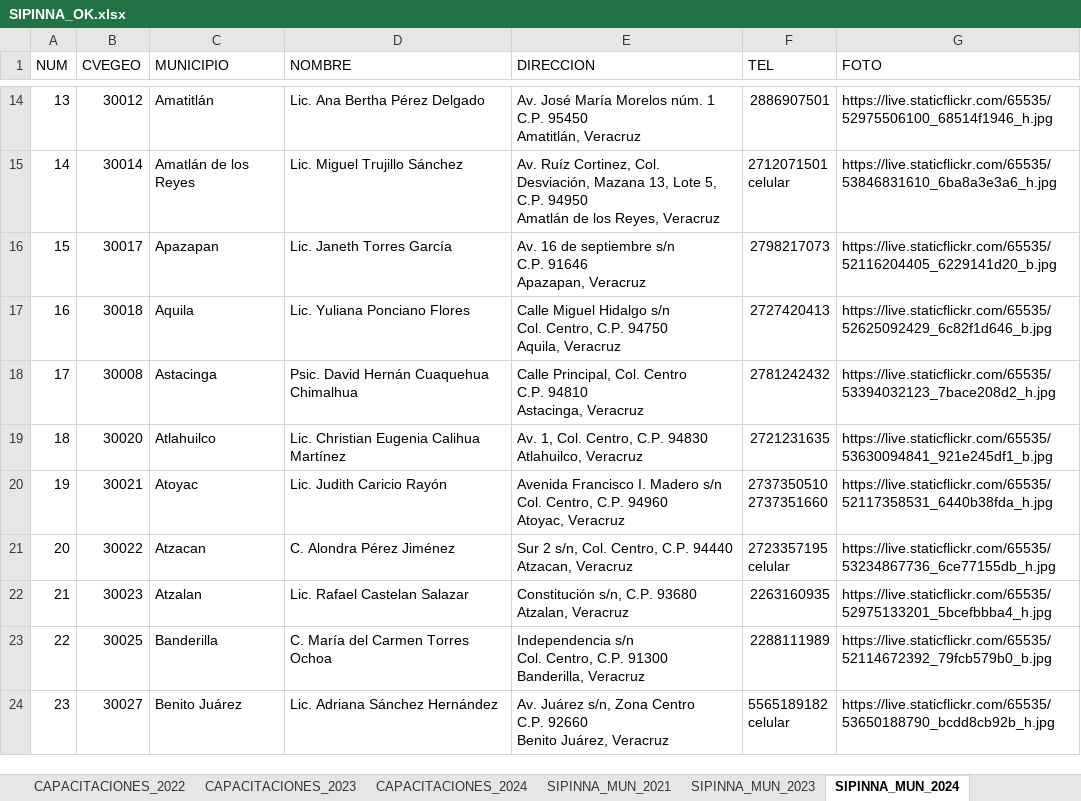
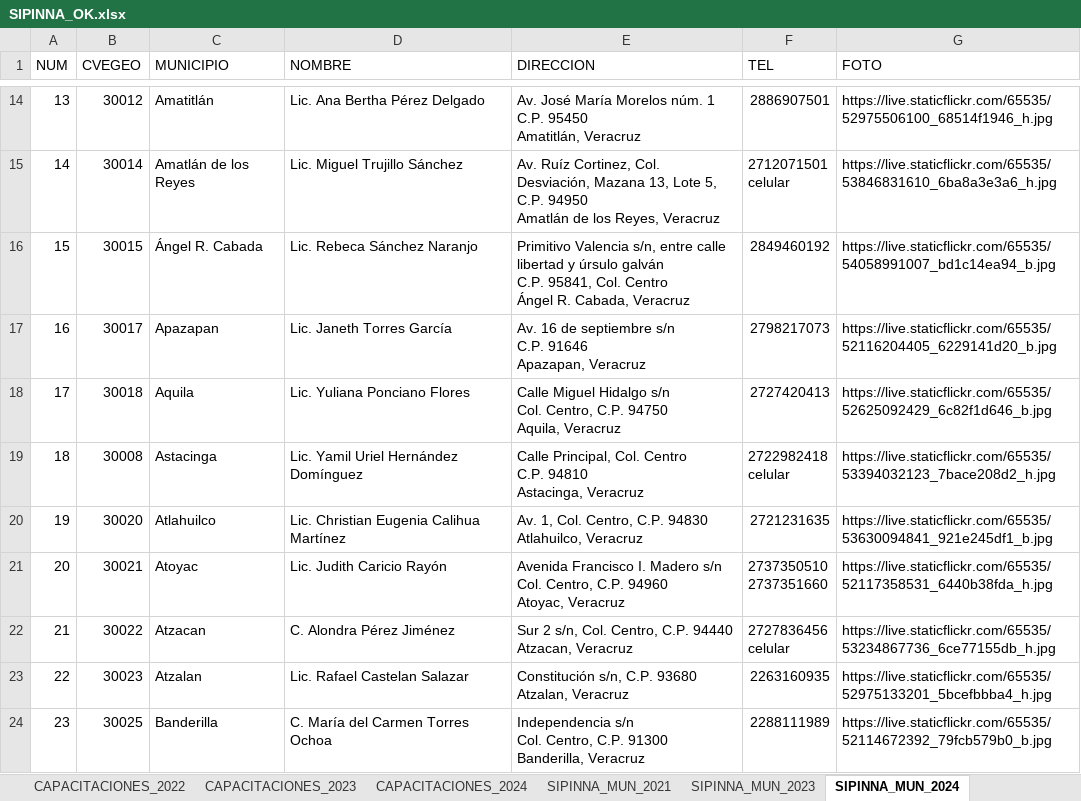
Before and after one commit to DannyVilla/MapasTematicos, an Excel workbook: Secretarias/SEGOB/SIPINNA/SIPINNA_OK.xlsx, sheet SIPINNA_MUN_2024, drawn as a sheet; only a part is shown, gaps mark what is left out; the shorter side is filled out with more unchanged rows; values as stored, in another font and other column widths than the file's, no cell formats; charts and pictures and conditional formats not drawn; addresses are those after the commit; ↵ is a line break in a cell; the diff covers the shown part only; the diff names each change by its address in the sheet, - before the commit and + after, or states it on an @@ line.

```diff
--- a/Secretarias/SEGOB/SIPINNA/SIPINNA_OK.xlsx (sheet SIPINNA_MUN_2024)
+++ b/Secretarias/SEGOB/SIPINNA/SIPINNA_OK.xlsx (sheet SIPINNA_MUN_2024)
+row 16: 15 | 30015 | Ángel R. Cabada | Lic. Rebeca Sánchez Naranjo | Primitivo Valencia s/n, entre calle libertad y úrsulo galván ↵ C.P. 95841, Col. Centro ↵ Ángel R. Cabada, Veracruz | 2849460192 | https://live.staticflickr.com/65535/54058991007_bd1c14ea94_b.jpg
@@ column A (NUM) renumbered from row 17 down @@
-D19 (NOMBRE): Psic. David Hernán Cuaquehua Chimalhua
+D19 (NOMBRE): Lic. Yamil Uriel Hernández Domínguez
-F19 (TEL): 2781242432
+F19 (TEL): 2722982418 ↵ celular
-F22 (TEL): 2723357195 ↵ celular
+F22 (TEL): 2727836456 ↵ celular
```
Also changed, not shown: 7 added rows, 4 removed rows and 22 edited cells elsewhere in this sheet, sheet CAPACITACIONES_2024, cell formats, charts or pictures, Secretarias/SIOP/SIOP_COMPLETO.xlsx, 2 other files.
